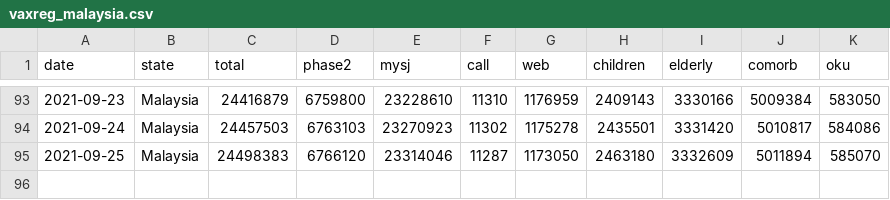
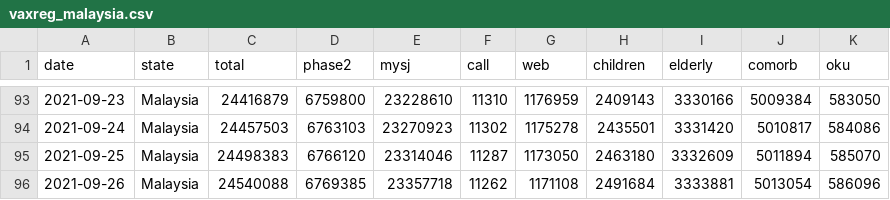
Before and after one commit to CITF-Malaysia/citf-public, a CSV file: registration/vaxreg_malaysia.csv, drawn as a sheet; only a part is shown, gaps mark what is left out.

```diff
--- a/registration/vaxreg_malaysia.csv
+++ b/registration/vaxreg_malaysia.csv
@@ -95 +95,2 @@ date,state,total,phase2,mysj,call,web,children,elderly,comorb,oku
 2021-09-25,Malaysia,24498383,6766120,23314046,11287,1173050,2463180,3332609,5011894,585070
+2021-09-26,Malaysia,24540088,6769385,23357718,11262,1171108,2491684,3333881,5013054,586096
```
Also changed, not shown: registration/vaxreg_state.csv.
